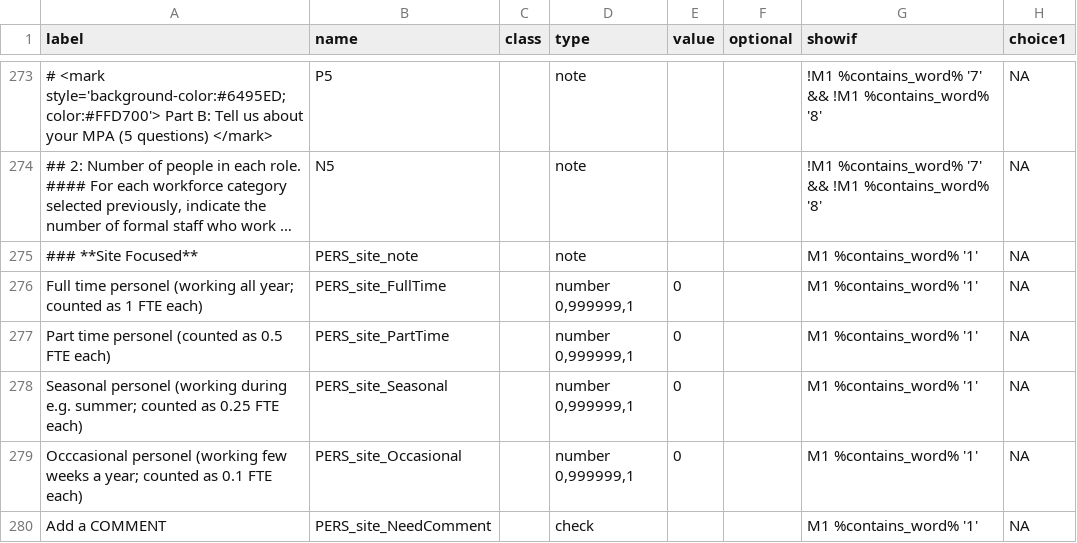
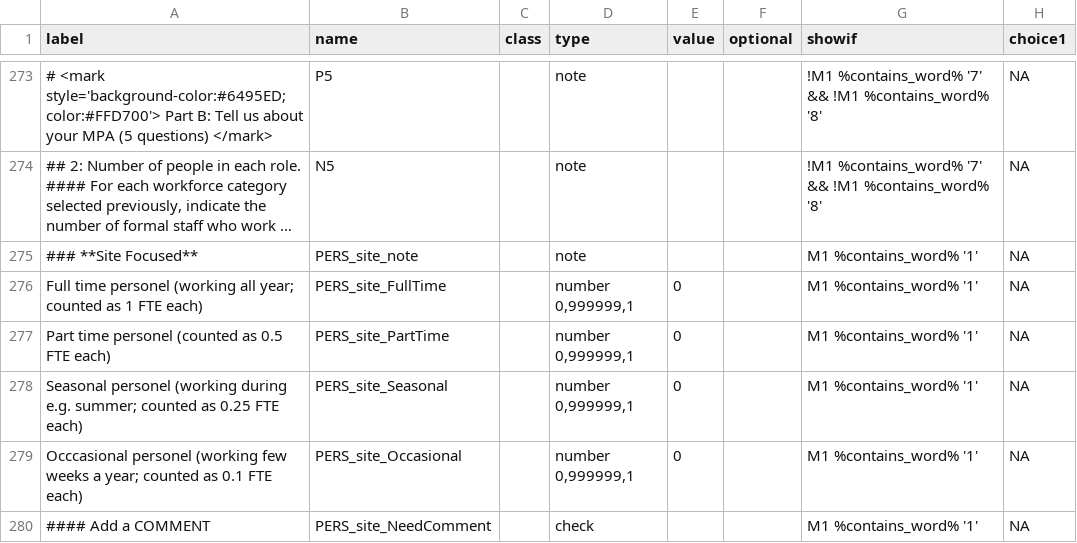
Before and after one commit to courtiol/MPA_questionnaire, a CSV file: cleandata/survey.csv, drawn as a sheet; only a part is shown, gaps mark what is left out; long unchanged cells end in …; the diff covers the shown part only; the diff names each change by its address in the sheet, - before the commit and + after, or states it on an @@ line.

```diff
--- a/cleandata/survey.csv
+++ b/cleandata/survey.csv
-A280 (label): Add a COMMENT
+A280 (label): #### Add a COMMENT
```
Also changed, not shown: 13 added rows and 27 edited cells elsewhere in this file, 1 other file.
